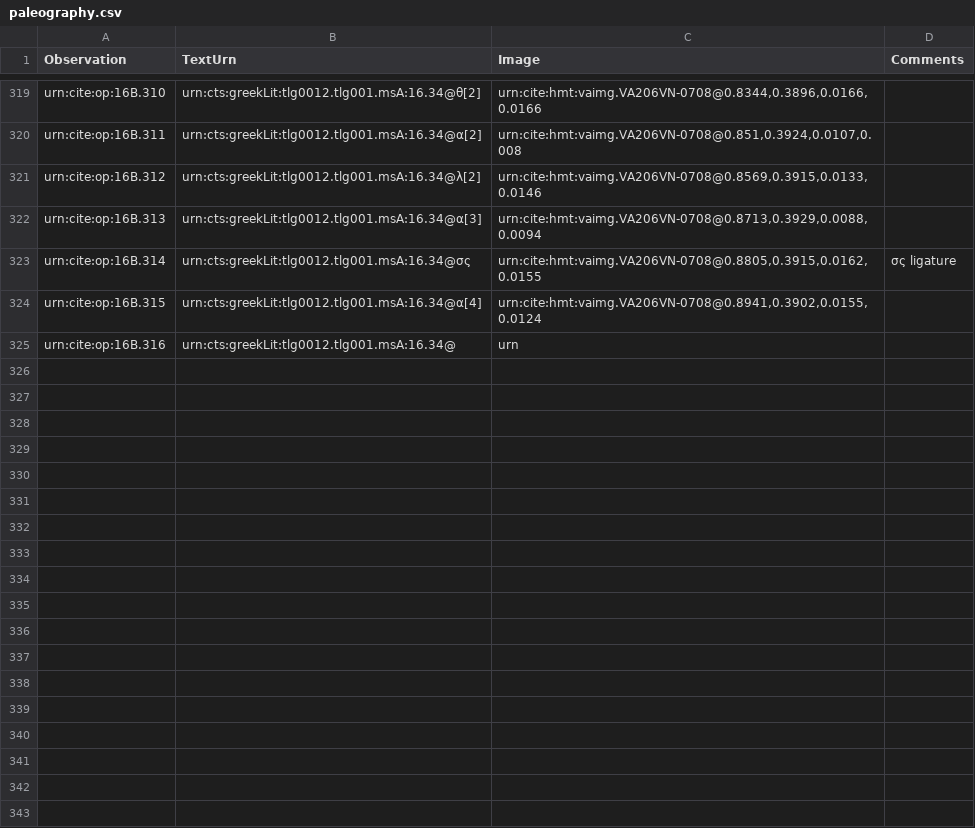
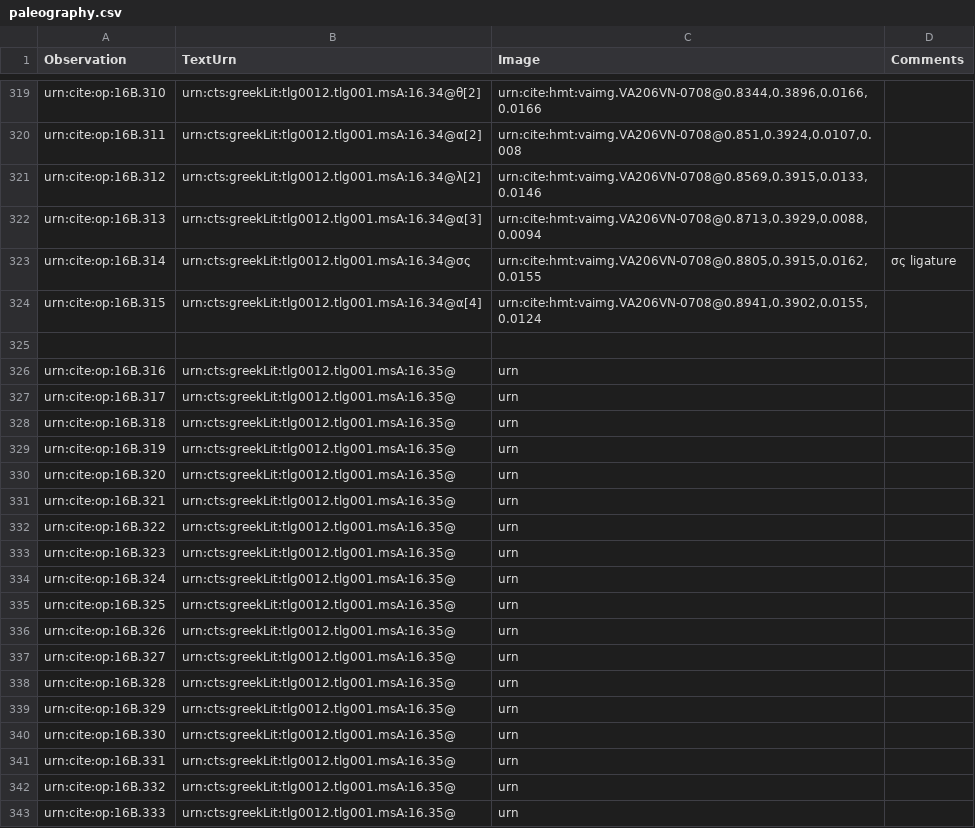
Before and after one commit to hmteditors/furman, a CSV file: TeamB/collections/paleography.csv, drawn as a sheet; only a part is shown, gaps mark what is left out; the diff covers the shown part only.

Commit message:
Update paleography.csv

```diff
--- a/TeamB/collections/paleography.csv
+++ b/TeamB/collections/paleography.csv
@@ -324,2 +324,20 @@ urn:cite:op:16B.314,urn:cts:greekLit:tlg0012.tlg001.msA:16.34@σς,"urn:cite:hmt
 urn:cite:op:16B.315,urn:cts:greekLit:tlg0012.tlg001.msA:16.34@α[4],"urn:cite:hmt:vaimg.VA206VN-0708@0.8941,0.3902,0.0155,0.0124",
-urn:cite:op:16B.316,urn:cts:greekLit:tlg0012.tlg001.msA:16.34@,"urn",
+
+urn:cite:op:16B.316,urn:cts:greekLit:tlg0012.tlg001.msA:16.35@,"urn",
+urn:cite:op:16B.317,urn:cts:greekLit:tlg0012.tlg001.msA:16.35@,"urn",
+urn:cite:op:16B.318,urn:cts:greekLit:tlg0012.tlg001.msA:16.35@,"urn",
+urn:cite:op:16B.319,urn:cts:greekLit:tlg0012.tlg001.msA:16.35@,"urn",
+urn:cite:op:16B.320,urn:cts:greekLit:tlg0012.tlg001.msA:16.35@,"urn",
+urn:cite:op:16B.321,urn:cts:greekLit:tlg0012.tlg001.msA:16.35@,"urn",
+urn:cite:op:16B.322,urn:cts:greekLit:tlg0012.tlg001.msA:16.35@,"urn",
+urn:cite:op:16B.323,urn:cts:greekLit:tlg0012.tlg001.msA:16.35@,"urn",
+urn:cite:op:16B.324,urn:cts:greekLit:tlg0012.tlg001.msA:16.35@,"urn",
+urn:cite:op:16B.325,urn:cts:greekLit:tlg0012.tlg001.msA:16.35@,"urn",
+urn:cite:op:16B.326,urn:cts:greekLit:tlg0012.tlg001.msA:16.35@,"urn",
+urn:cite:op:16B.327,urn:cts:greekLit:tlg0012.tlg001.msA:16.35@,"urn",
+urn:cite:op:16B.328,urn:cts:greekLit:tlg0012.tlg001.msA:16.35@,"urn",
+urn:cite:op:16B.329,urn:cts:greekLit:tlg0012.tlg001.msA:16.35@,"urn",
+urn:cite:op:16B.330,urn:cts:greekLit:tlg0012.tlg001.msA:16.35@,"urn",
+urn:cite:op:16B.331,urn:cts:greekLit:tlg0012.tlg001.msA:16.35@,"urn",
+urn:cite:op:16B.332,urn:cts:greekLit:tlg0012.tlg001.msA:16.35@,"urn",
+urn:cite:op:16B.333,urn:cts:greekLit:tlg0012.tlg001.msA:16.35@,"urn",
```
Also changed, not shown: 28 added rows elsewhere in this file.
